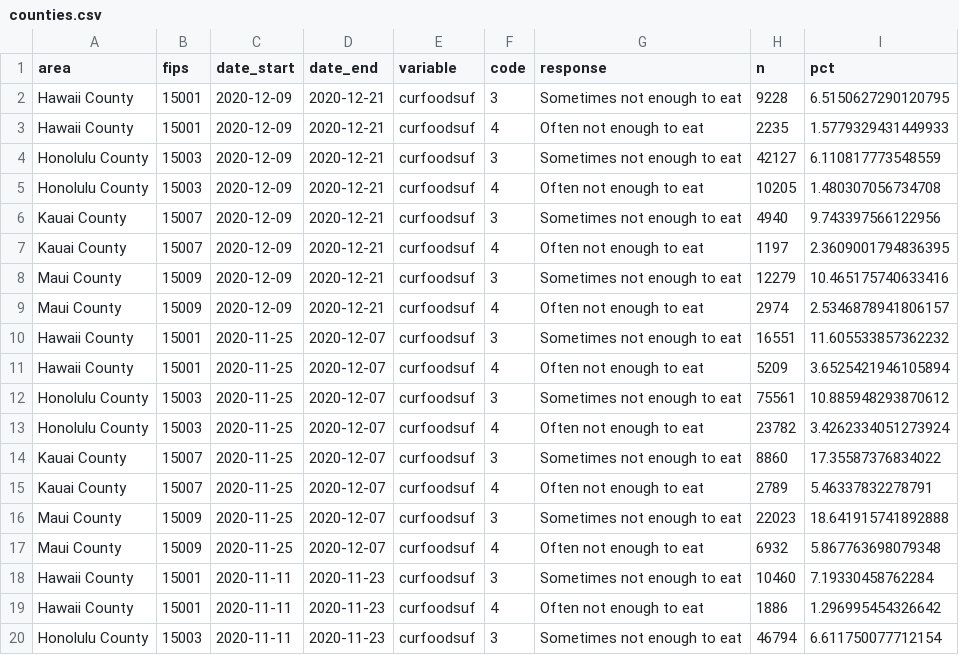
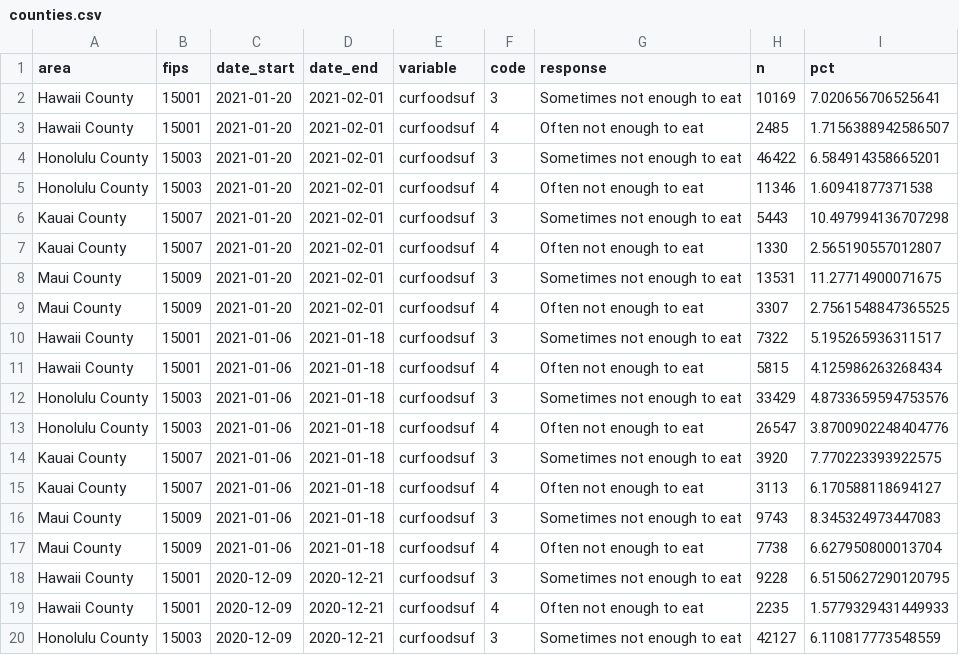
Before and after one commit to isaFos/hawaii-pulse, a CSV file: data/counties.csv, drawn as a sheet; only a part is shown; the shorter side is filled out with more unchanged rows.

Commit message:
Update data

```diff
--- a/data/counties.csv
+++ b/data/counties.csv
@@ -1,2 +1,18 @@
 area,fips,date_start,date_end,variable,code,response,n,pct
+Hawaii County,15001,2021-01-20,2021-02-01,curfoodsuf,3,Sometimes not enough to eat,10169,7.020656706525641
+Hawaii County,15001,2021-01-20,2021-02-01,curfoodsuf,4,Often not enough to eat,2485,1.7156388942586507
+Honolulu County,15003,2021-01-20,2021-02-01,curfoodsuf,3,Sometimes not enough to eat,46422,6.584914358665201
+Honolulu County,15003,2021-01-20,2021-02-01,curfoodsuf,4,Often not enough to eat,11346,1.60941877371538
+Kauai County,15007,2021-01-20,2021-02-01,curfoodsuf,3,Sometimes not enough to eat,5443,10.497994136707298
+Kauai County,15007,2021-01-20,2021-02-01,curfoodsuf,4,Often not enough to eat,1330,2.565190557012807
+Maui County,15009,2021-01-20,2021-02-01,curfoodsuf,3,Sometimes not enough to eat,13531,11.27714900071675
+Maui County,15009,2021-01-20,2021-02-01,curfoodsuf,4,Often not enough to eat,3307,2.7561548847365525
+Hawaii County,15001,2021-01-06,2021-01-18,curfoodsuf,3,Sometimes not enough to eat,7322,5.195265936311517
+Hawaii County,15001,2021-01-06,2021-01-18,curfoodsuf,4,Often not enough to eat,5815,4.125986263268434
+Honolulu County,15003,2021-01-06,2021-01-18,curfoodsuf,3,Sometimes not enough to eat,33429,4.8733659594753576
+Honolulu County,15003,2021-01-06,2021-01-18,curfoodsuf,4,Often not enough to eat,26547,3.8700902248404776
+Kauai County,15007,2021-01-06,2021-01-18,curfoodsuf,3,Sometimes not enough to eat,3920,7.770223393922575
+Kauai County,15007,2021-01-06,2021-01-18,curfoodsuf,4,Often not enough to eat,3113,6.170588118694127
+Maui County,15009,2021-01-06,2021-01-18,curfoodsuf,3,Sometimes not enough to eat,9743,8.345324973447083
+Maui County,15009,2021-01-06,2021-01-18,curfoodsuf,4,Often not enough to eat,7738,6.627950800013704
 Hawaii County,15001,2020-12-09,2020-12-21,curfoodsuf,3,Sometimes not enough to eat,9228,6.5150627290120795
```
Also changed, not shown: 1 other file.
